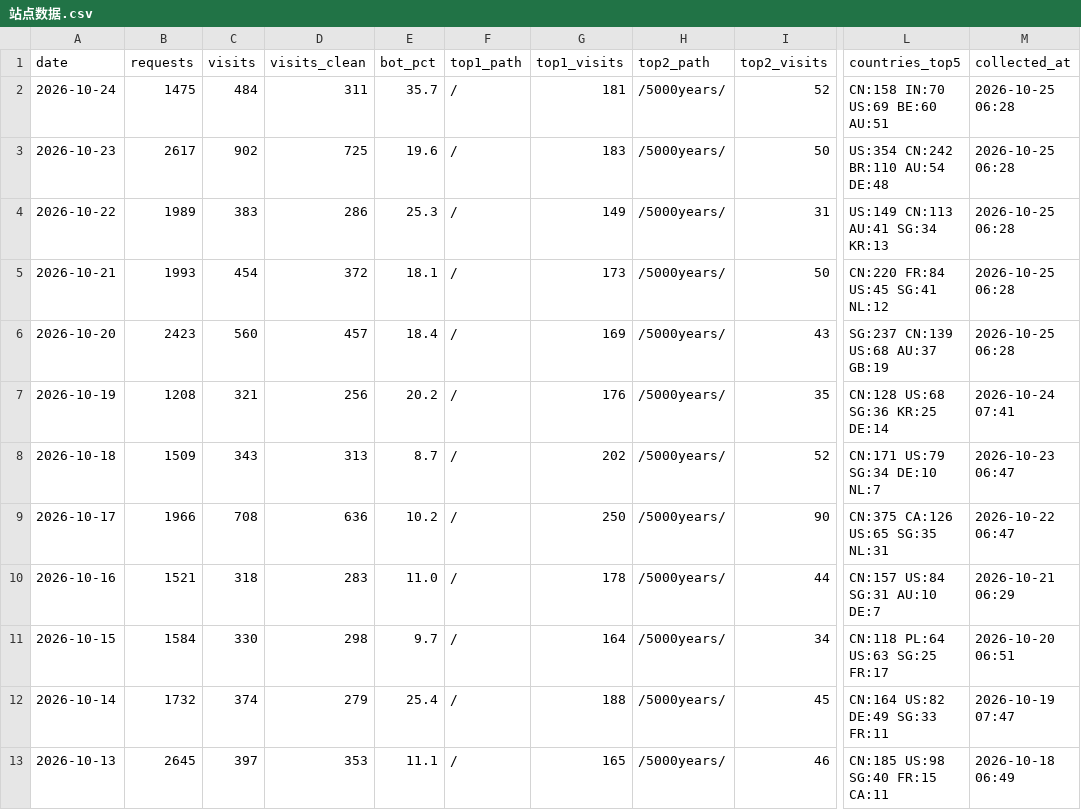
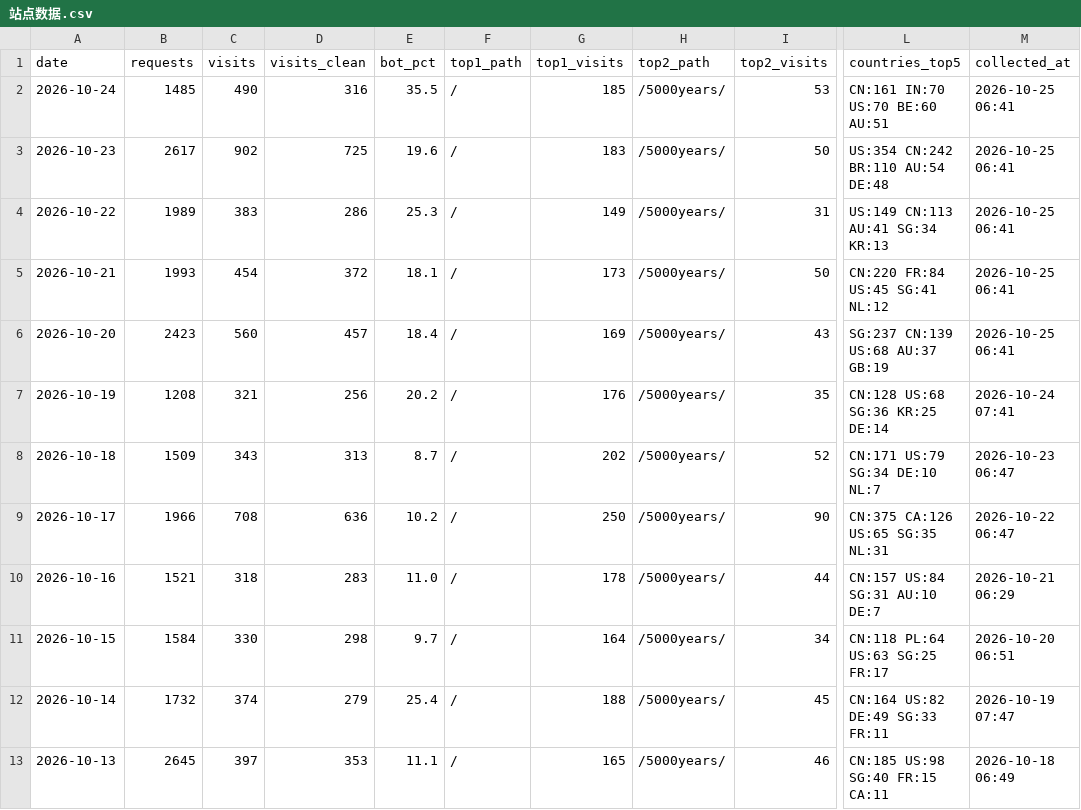
Before and after one commit to GeekBilly/theseventhrealm, a CSV file: 04-市场/03-推广获客/数据回收/站点分析/站点数据.csv, drawn as a sheet; only a part is shown, gaps mark what is left out; the diff names each change by its address in the sheet, - before the commit and + after, or states it on an @@ line.

```diff
--- a/04-市场/03-推广获客/数据回收/站点分析/站点数据.csv
+++ b/04-市场/03-推广获客/数据回收/站点分析/站点数据.csv
-B2 (requests): 1475
+B2 (requests): 1485
-C2 (visits): 484
+C2 (visits): 490
-D2 (visits_clean): 311
+D2 (visits_clean): 316
-E2 (bot_pct): 35.7
+E2 (bot_pct): 35.5
-G2 (top1_visits): 181
+G2 (top1_visits): 185
-I2 (top2_visits): 52
+I2 (top2_visits): 53
-L2 (countries_top5): CN:158 IN:70 US:69 BE:60 AU:51
+L2 (countries_top5): CN:161 IN:70 US:70 BE:60 AU:51
-M2:M6 (collected_at): 2026-10-25 06:28
+M2:M6 (collected_at): 2026-10-25 06:41
```
Also changed, not shown: 11-运营/data/订阅数据.csv, 2 other files.
